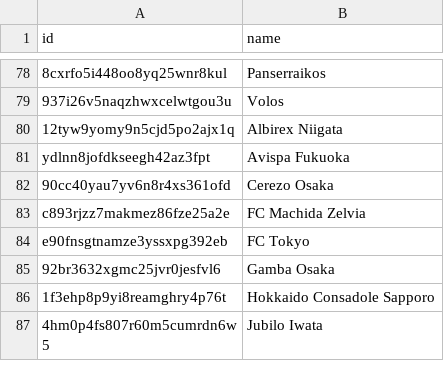
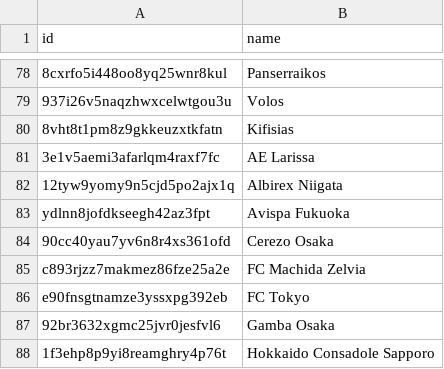
Before and after one commit to kwashaf/dashboard, a CSV file: teamlog.csv, drawn as a sheet; only a part is shown, gaps mark what is left out; the shorter side is filled out with more unchanged rows; the diff names each change by its address in the sheet, - before the commit and + after, or states it on an @@ line.

Commit message:
Add files via upload

```diff
--- a/teamlog.csv
+++ b/teamlog.csv
+row 80: 8vht8t1pm8z9gkkeuzxtkfatn | Kifisias
+row 81: 3e1v5aemi3afarlqm4raxf7fc | AE Larissa
```
